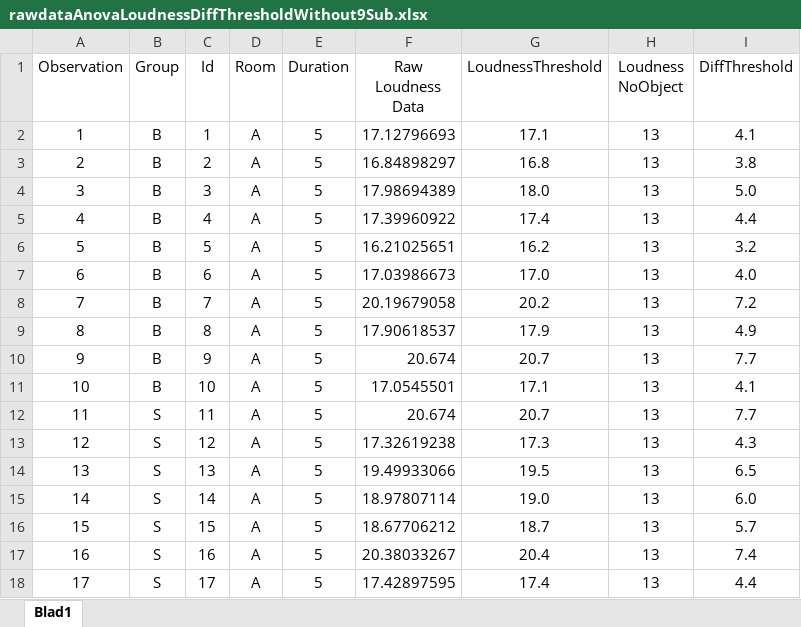
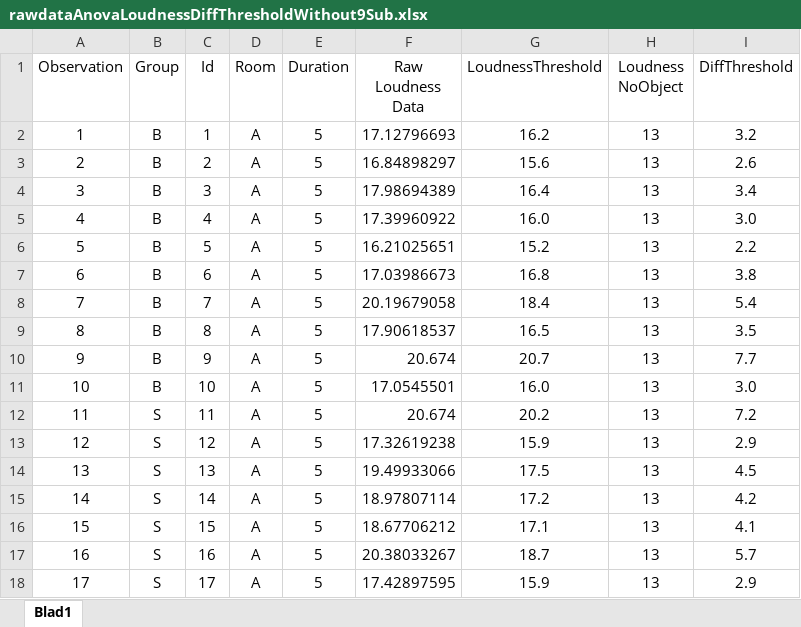
Before and after one commit to joy4u18/thesis, an Excel workbook: matlab/statistics/rawdataAnovaLoudnessDiffThresholdWithout9Sub.xlsx, sheet Blad1, drawn as a sheet; only a part is shown; values as stored, in another font and other column widths than the file's, no borders; the diff covers the shown part only; the diff names each change by its address in the sheet, - before the commit and + after, or states it on an @@ line.

```diff
--- a/matlab/statistics/rawdataAnovaLoudnessDiffThresholdWithout9Sub.xlsx (sheet Blad1)
+++ b/matlab/statistics/rawdataAnovaLoudnessDiffThresholdWithout9Sub.xlsx (sheet Blad1)
-G2 (LoudnessThreshold): 17.1
+G2 (LoudnessThreshold): 16.2
-I2 (DiffThreshold): 4.1
+I2 (DiffThreshold): 3.2
-G3 (LoudnessThreshold): 16.8
+G3 (LoudnessThreshold): 15.6
-I3 (DiffThreshold): 3.8
+I3 (DiffThreshold): 2.6
-G4 (LoudnessThreshold): 18.0
+G4 (LoudnessThreshold): 16.4
-I4 (DiffThreshold): 5.0
+I4 (DiffThreshold): 3.4
-G5 (LoudnessThreshold): 17.4
+G5 (LoudnessThreshold): 16.0
-I5 (DiffThreshold): 4.4
+I5 (DiffThreshold): 3.0
-G6 (LoudnessThreshold): 16.2
+G6 (LoudnessThreshold): 15.2
-I6 (DiffThreshold): 3.2
+I6 (DiffThreshold): 2.2
-G7 (LoudnessThreshold): 17.0
+G7 (LoudnessThreshold): 16.8
-I7 (DiffThreshold): 4.0
+I7 (DiffThreshold): 3.8
-G8 (LoudnessThreshold): 20.2
+G8 (LoudnessThreshold): 18.4
-I8 (DiffThreshold): 7.2
+I8 (DiffThreshold): 5.4
-G9 (LoudnessThreshold): 17.9
+G9 (LoudnessThreshold): 16.5
-I9 (DiffThreshold): 4.9
+I9 (DiffThreshold): 3.5
-G11 (LoudnessThreshold): 17.1
+G11 (LoudnessThreshold): 16.0
-I11 (DiffThreshold): 4.1
+I11 (DiffThreshold): 3.0
-G12 (LoudnessThreshold): 20.7
+G12 (LoudnessThreshold): 20.2
-I12 (DiffThreshold): 7.7
+I12 (DiffThreshold): 7.2
-G13 (LoudnessThreshold): 17.3
+G13 (LoudnessThreshold): 15.9
-I13 (DiffThreshold): 4.3
+I13 (DiffThreshold): 2.9
-G14 (LoudnessThreshold): 19.5
+G14 (LoudnessThreshold): 17.5
-I14 (DiffThreshold): 6.5
+I14 (DiffThreshold): 4.5
-G15 (LoudnessThreshold): 19.0
+G15 (LoudnessThreshold): 17.2
-I15 (DiffThreshold): 6.0
+I15 (DiffThreshold): 4.2
-G16 (LoudnessThreshold): 18.7
+G16 (LoudnessThreshold): 17.1
-I16 (DiffThreshold): 5.7
+I16 (DiffThreshold): 4.1
-G17 (LoudnessThreshold): 20.4
+G17 (LoudnessThreshold): 18.7
-I17 (DiffThreshold): 7.4
+I17 (DiffThreshold): 5.7
-G18 (LoudnessThreshold): 17.4
+G18 (LoudnessThreshold): 15.9
-I18 (DiffThreshold): 4.4
+I18 (DiffThreshold): 2.9
```
Also changed, not shown: 190 edited cells elsewhere in this sheet, matlab/statistics/DthdRanalysis.xlsx, 6 other files.
